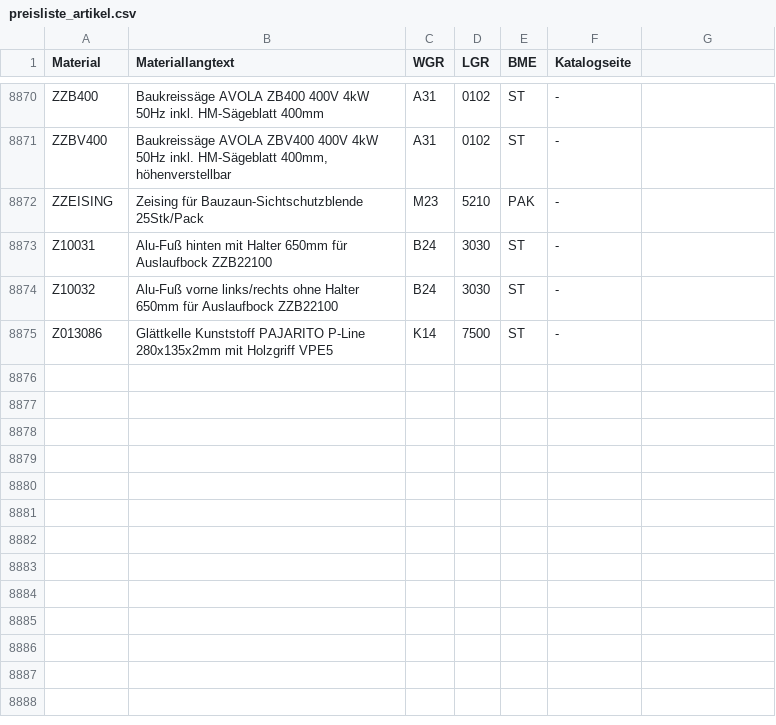
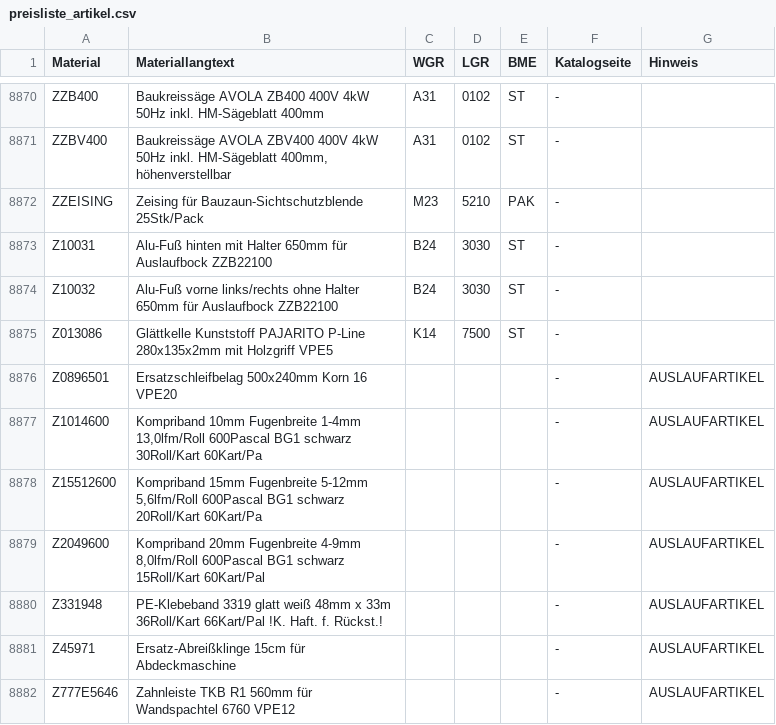
Before and after one commit to Beddy86/LorencicLable, a CSV file: data/preisliste_artikel.csv, drawn as a sheet; only a part is shown, gaps mark what is left out; the diff names each change by its address in the sheet, - before the commit and + after, or states it on an @@ line.

```diff
--- a/data/preisliste_artikel.csv
+++ b/data/preisliste_artikel.csv
-G1: (empty)
+G1: Hinweis
+row 8876: Z0896501 | Ersatzschleifbelag 500x240mm Korn 16 VPE20 |  |  |  | - | AUSLAUFARTIKEL
+row 8877: Z1014600 | Kompriband 10mm Fugenbreite 1-4mm 13,0lfm/Roll 600Pascal BG1 schwarz 30Roll/Kart 60Kart/Pa |  |  |  | - | AUSLAUFARTIKEL
+row 8878: Z15512600 | Kompriband 15mm Fugenbreite 5-12mm 5,6lfm/Roll 600Pascal BG1 schwarz 20Roll/Kart 60Kart/Pa |  |  |  | - | AUSLAUFARTIKEL
+row 8879: Z2049600 | Kompriband 20mm Fugenbreite 4-9mm 8,0lfm/Roll 600Pascal BG1 schwarz 15Roll/Kart 60Kart/Pal |  |  |  | - | AUSLAUFARTIKEL
+row 8880: Z331948 | PE-Klebeband 3319 glatt weiß 48mm x 33m 36Roll/Kart 66Kart/Pal !K. Haft. f. Rückst.! |  |  |  | - | AUSLAUFARTIKEL
+row 8881: Z45971 | Ersatz-Abreißklinge 15cm für Abdeckmaschine |  |  |  | - | AUSLAUFARTIKEL
+row 8882: Z777E5646 | Zahnleiste TKB R1 560mm für Wandspachtel 6760 VPE12 |  |  |  | - | AUSLAUFARTIKEL
```
Also changed, not shown: 6 other files.
